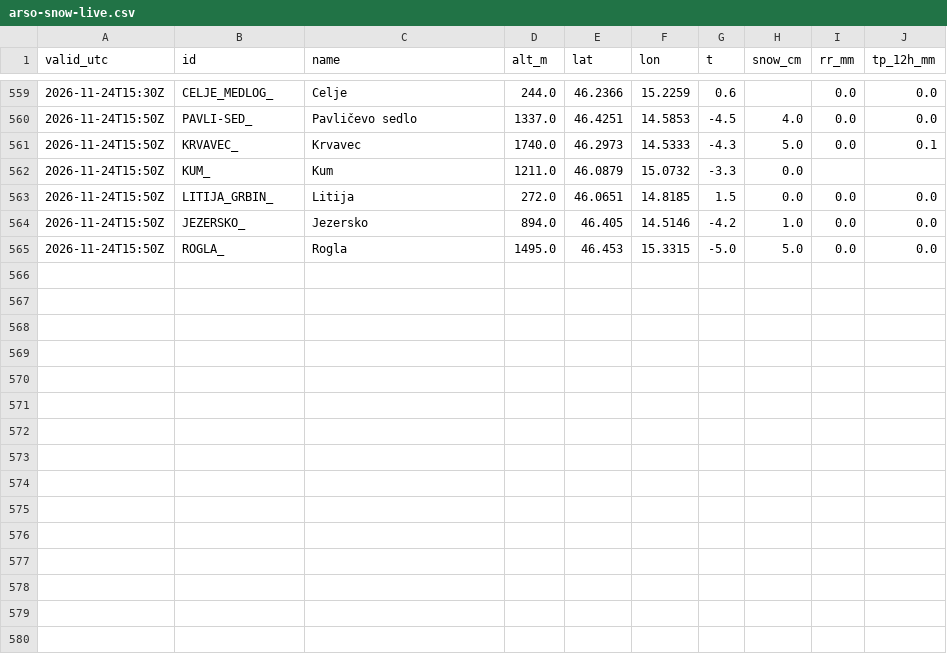
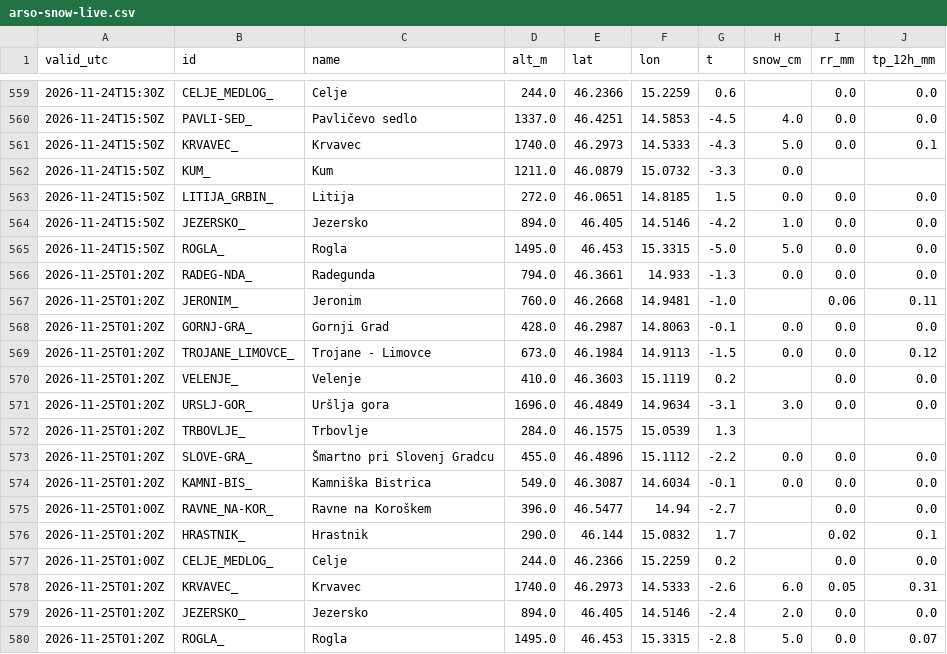
Before and after one commit to ibanezar/weather-station, a CSV file: data/arso-snow-live.csv, drawn as a sheet; only a part is shown, gaps mark what is left out.

Commit message:
data: ARSO sneg v živo 2026-11-25T01:28Z [skip ci]

```diff
--- a/data/arso-snow-live.csv
+++ b/data/arso-snow-live.csv
@@ -565 +565,16 @@ valid_utc,id,name,alt_m,lat,lon,t,snow_cm,rr_mm,tp_12h_mm
 2026-11-24T15:50Z,ROGLA_,Rogla,1495.0,46.453,15.3315,-5.0,5.0,0.0,0.0
+2026-11-25T01:20Z,RADEG-NDA_,Radegunda,794.0,46.3661,14.933,-1.3,0.0,0.0,0.0
+2026-11-25T01:20Z,JERONIM_,Jeronim,760.0,46.2668,14.9481,-1.0,,0.06,0.11
+2026-11-25T01:20Z,GORNJ-GRA_,Gornji Grad,428.0,46.2987,14.8063,-0.1,0.0,0.0,0.0
+2026-11-25T01:20Z,TROJANE_LIMOVCE_,Trojane - Limovce,673.0,46.1984,14.9113,-1.5,0.0,0.0,0.12
+2026-11-25T01:20Z,VELENJE_,Velenje,410.0,46.3603,15.1119,0.2,,0.0,0.0
+2026-11-25T01:20Z,URSLJ-GOR_,Uršlja gora,1696.0,46.4849,14.9634,-3.1,3.0,0.0,0.0
+2026-11-25T01:20Z,TRBOVLJE_,Trbovlje,284.0,46.1575,15.0539,1.3,,,
+2026-11-25T01:20Z,SLOVE-GRA_,Šmartno pri Slovenj Gradcu,455.0,46.4896,15.1112,-2.2,0.0,0.0,0.0
+2026-11-25T01:20Z,KAMNI-BIS_,Kamniška Bistrica,549.0,46.3087,14.6034,-0.1,0.0,0.0,0.0
+2026-11-25T01:00Z,RAVNE_NA-KOR_,Ravne na Koroškem,396.0,46.5477,14.94,-2.7,,0.0,0.0
+2026-11-25T01:20Z,HRASTNIK_,Hrastnik,290.0,46.144,15.0832,1.7,,0.02,0.1
+2026-11-25T01:00Z,CELJE_MEDLOG_,Celje,244.0,46.2366,15.2259,0.2,,0.0,0.0
+2026-11-25T01:20Z,KRVAVEC_,Krvavec,1740.0,46.2973,14.5333,-2.6,6.0,0.05,0.31
+2026-11-25T01:20Z,JEZERSKO_,Jezersko,894.0,46.405,14.5146,-2.4,2.0,0.0,0.0
+2026-11-25T01:20Z,ROGLA_,Rogla,1495.0,46.453,15.3315,-2.8,5.0,0.0,0.07
```
